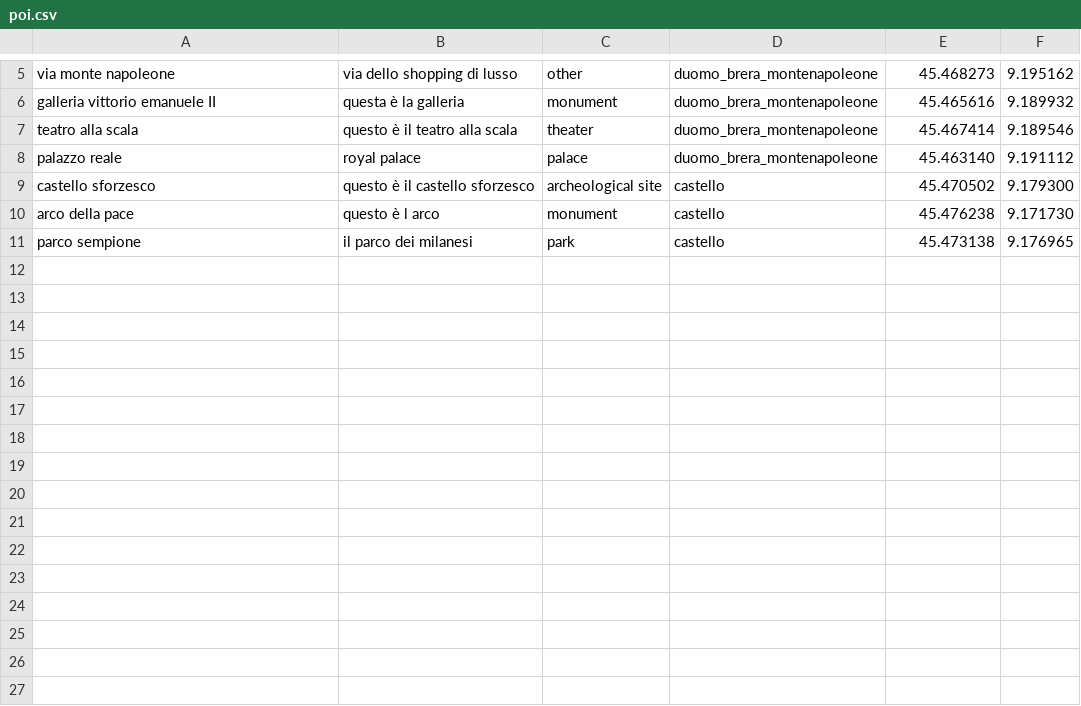
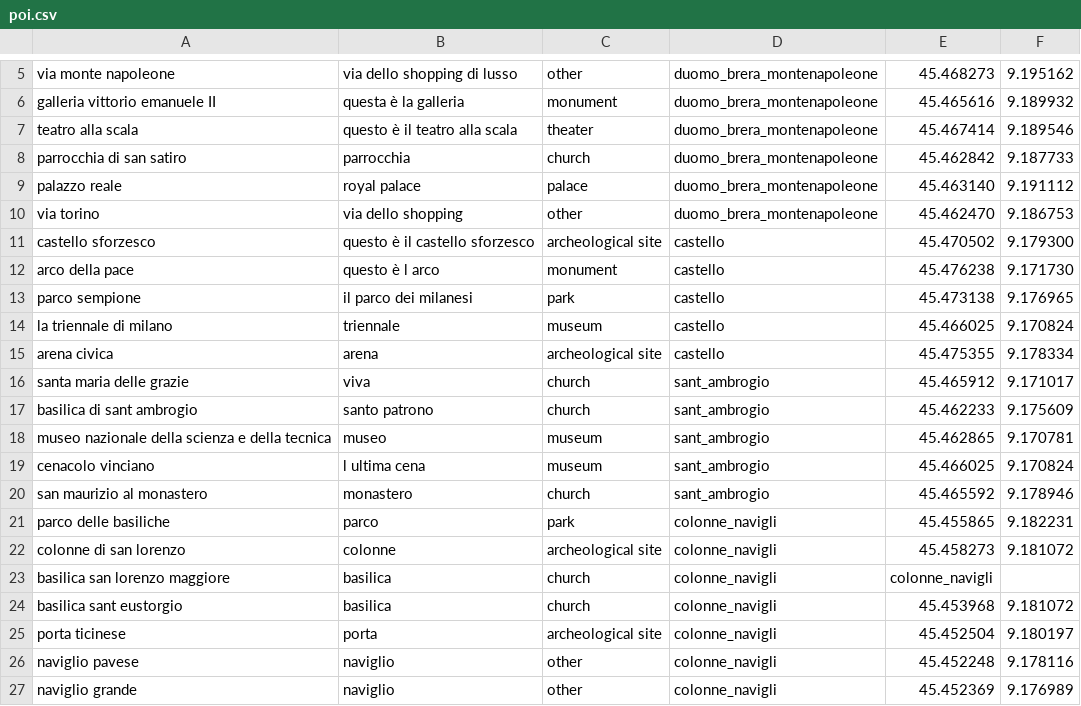
Before and after one commit to mtthss/stay-milano, a CSV file: StayMilano/assets/poi.csv, drawn as a sheet; only a part is shown, gaps mark what is left out; the diff covers the shown part only.

```diff
--- a/StayMilano/assets/poi.csv
+++ b/StayMilano/assets/poi.csv
@@ -7,3 +7,5 @@ galleria vittorio emanuele II,questa è la galleria,monument,duomo_brera_montena
 teatro alla scala, questo è il teatro alla scala,theater,duomo_brera_montenapoleone,45.467414, 9.189546
+parrocchia di san satiro, parrocchia,church,duomo_brera_montenapoleone,45.462842, 9.187733
 palazzo reale,royal palace,palace,duomo_brera_montenapoleone,45.463140, 9.191112
+via torino, via dello shopping,other,duomo_brera_montenapoleone,45.462470, 9.186753
 castello sforzesco,questo è il castello sforzesco,archeological site,castello,45.470502, 9.179300
@@ -11 +13,15 @@ arco della pace, questo è l arco,monument,castello,45.476238, 9.171730
 parco sempione,il parco dei milanesi,park,castello,45.473138, 9.176965
+la triennale di milano, triennale,museum,castello,45.466025, 9.170824
+arena civica,arena,archeological site,castello,45.475355, 9.178334
+santa maria delle grazie,viva,church,sant_ambrogio,45.465912, 9.171017
+basilica di sant ambrogio,santo patrono,church,sant_ambrogio,45.462233, 9.175609
+museo nazionale della scienza e della tecnica,museo,museum,sant_ambrogio,45.462865, 9.170781
+cenacolo vinciano, l ultima cena,museum,sant_ambrogio,45.466025, 9.170824
+san maurizio al monastero, monastero, church,sant_ambrogio,45.465592, 9.178946
+parco delle basiliche,parco,park,colonne_navigli,45.455865, 9.182231
+colonne di san lorenzo,colonne,archeological site,colonne_navigli,45.458273, 9.181072
+basilica san lorenzo maggiore, basilica, church,colonne_navigli,colonne_navigli
+basilica sant eustorgio,basilica,church,colonne_navigli,45.453968, 9.181072
+porta ticinese,porta,archeological site,colonne_navigli,45.452504, 9.180197
+naviglio pavese,naviglio,other,colonne_navigli,45.452248, 9.178116
+naviglio grande,naviglio,other,colonne_navigli,45.452369, 9.176989
```
Also changed, not shown: 17 added rows elsewhere in this file.
